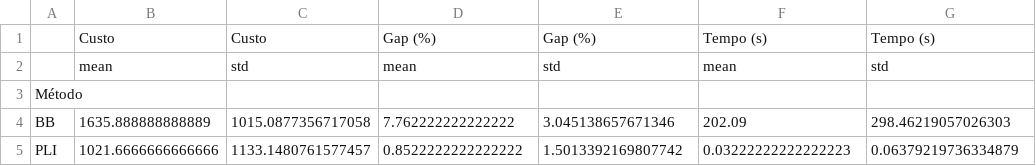
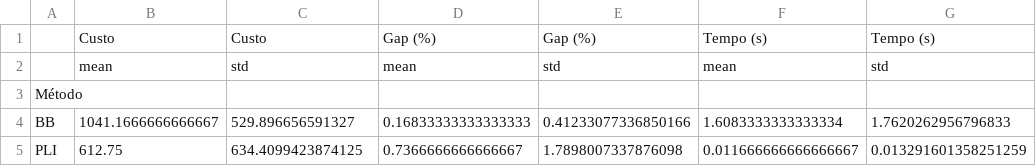
Before and after one commit to igorgouveia/xmc-final, a CSV file: resultados/tabela2.csv, drawn as a sheet; removed rows and columns are numbered as before the commit, all else as after; the diff names each change by its address in the sheet, - before the commit and + after, or states it on an @@ line.

```diff
--- a/resultados/tabela2.csv
+++ b/resultados/tabela2.csv
-row 4: BB | 1635.888888888889 | 1015.0877356717058 | 7.762222222222222 | 3.045138657671346 | 202.09 | 298.46219057026303
-row 5: PLI | 1021.6666666666666 | 1133.1480761577457 | 0.8522222222222222 | 1.5013392169807742 | 0.03222222222222223 | 0.06379219736334879
+row 4: BB | 1041.1666666666667 | 529.896656591327 | 0.16833333333333333 | 0.41233077336850166 | 1.6083333333333334 | 1.7620262956796833
+row 5: PLI | 612.75 | 634.4099423874125 | 0.7366666666666667 | 1.7898007337876098 | 0.011666666666666667 | 0.013291601358251259
```
Also changed, not shown: resultados/tabela1.csv, 25 other files.
